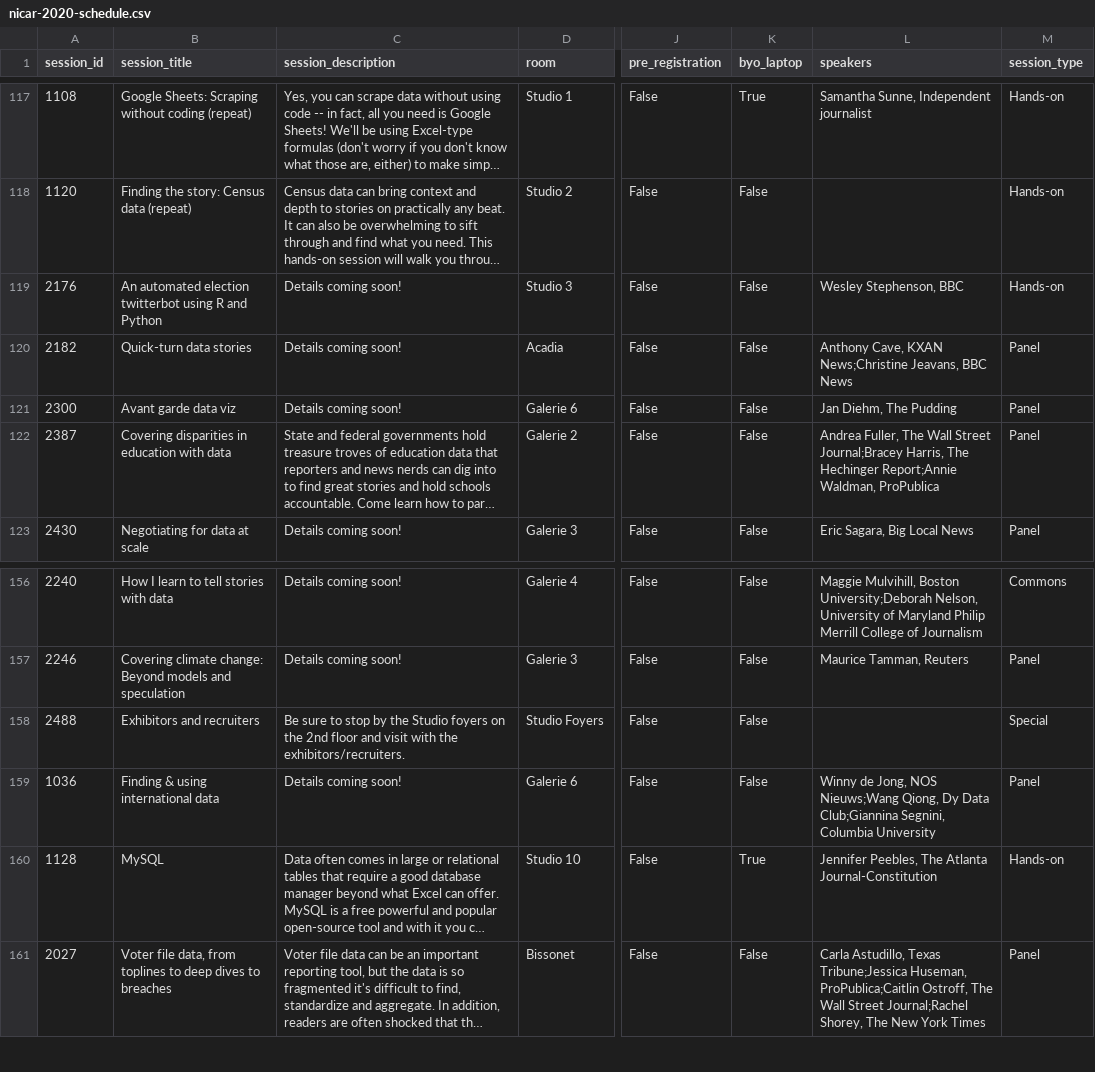
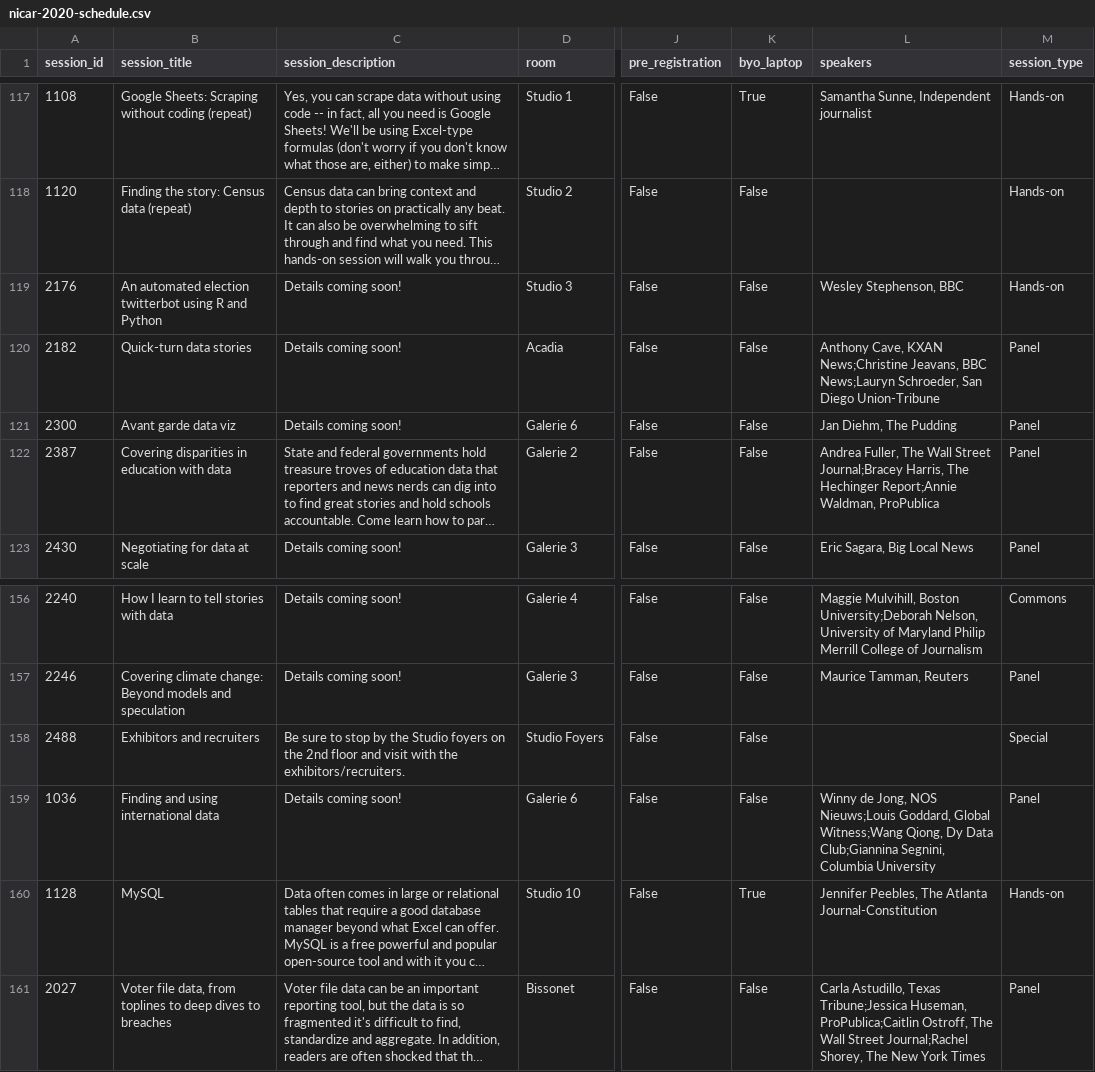
Before and after one commit to ireapps/nicar-2020-schedule, a CSV file: nicar-2020-schedule.csv, drawn as a sheet; only a part is shown, gaps mark what is left out; long unchanged cells end in …; the diff names each change by its address in the sheet, - before the commit and + after, or states it on an @@ line.

```diff
--- a/nicar-2020-schedule.csv
+++ b/nicar-2020-schedule.csv
-L120 (speakers): …Jeavans, BBC News
+L120 (speakers): …Jeavans, BBC News;Lauryn Schroeder, San Diego Union-Tribune
-B159 (session_title): Finding & using international data
+B159 (session_title): Finding and using international data
-L159 (speakers): …Jong, NOS Nieuws;Wang Qiong, Dy…
+L159 (speakers): …Jong, NOS Nieuws;Louis Goddard, Global Witness;Wang Qiong, Dy…
```
Also changed, not shown: 3 other files.
